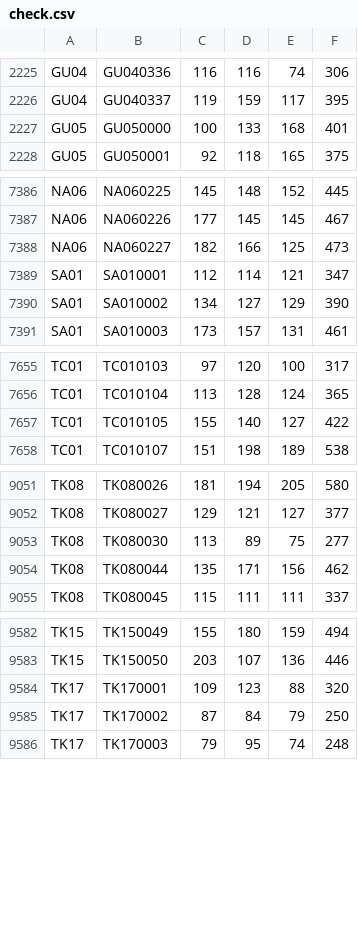
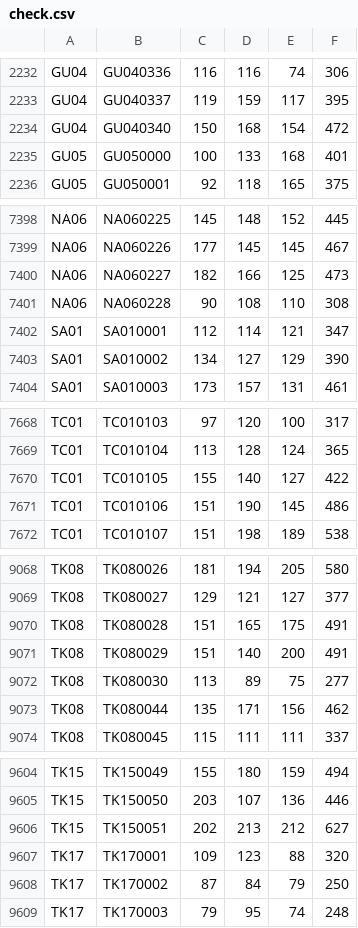
Before and after one commit to takehiko2324/ranking2026, a CSV file: check.csv, drawn as a sheet; only a part is shown, gaps mark what is left out; the diff covers the shown part only.

```diff
--- a/check.csv
+++ b/check.csv
@@ -2226,2 +2233,3 @@
 "GU04","GU040337","119","159","117","395"
+"GU04","GU040340","150","168","154","472"
 "GU05","GU050000","100","133","168","401"
@@ -7388,2 +7400,3 @@
 "NA06","NA060227","182","166","125","473"
+"NA06","NA060228","90","108","110","308"
 "SA01","SA010001","112","114","121","347"
@@ -7657,2 +7670,3 @@
 "TC01","TC010105","155","140","127","422"
+"TC01","TC010106","151","190","145","486"
 "TC01","TC010107","151","198","189","538"
@@ -9052,2 +9069,4 @@
 "TK08","TK080027","129","121","127","377"
+"TK08","TK080028","151","165","175","491"
+"TK08","TK080029","151","140","200","491"
 "TK08","TK080030","113","89","75","277"
@@ -9583,2 +9605,3 @@
 "TK15","TK150050","203","107","136","446"
+"TK15","TK150051","202","213","212","627"
 "TK17","TK170001","109","123","88","320"
```
Also changed, not shown: 17 added rows elsewhere in this file.
